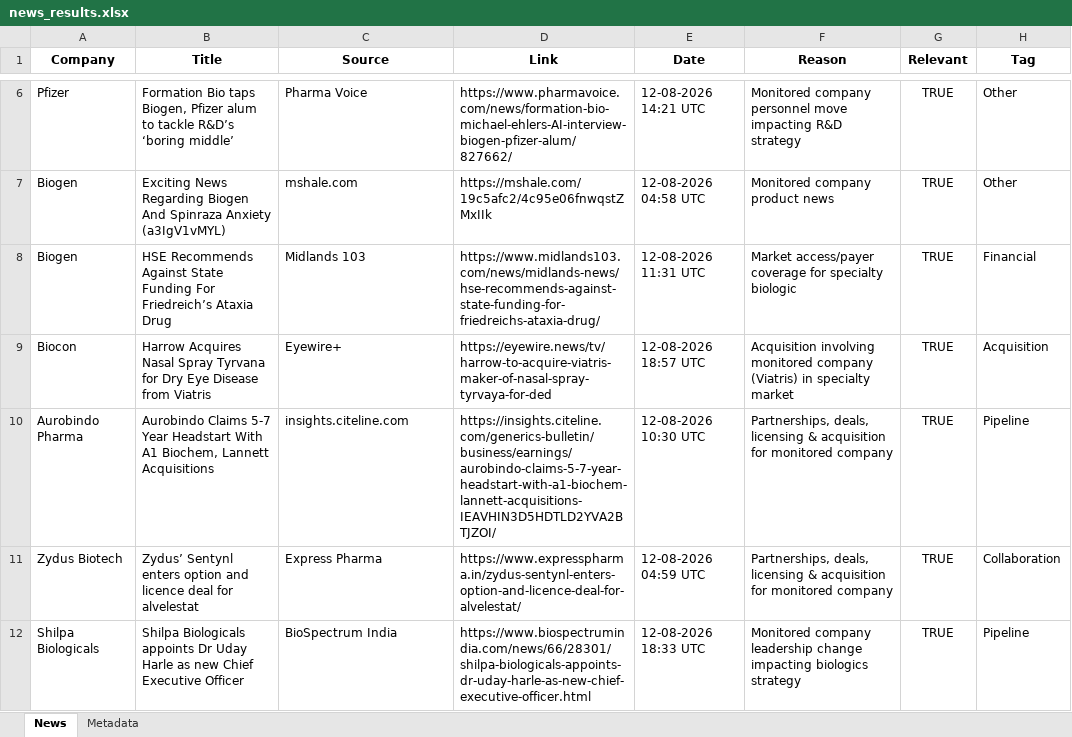
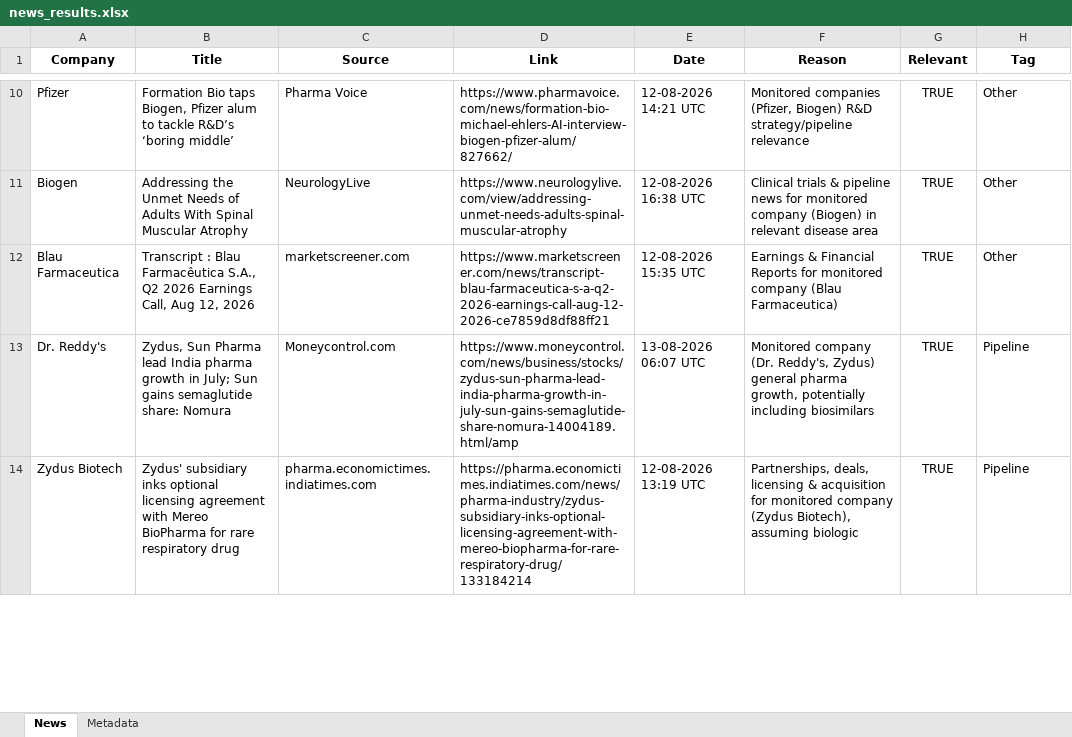
Before and after one commit to synapseKrishna/Ved, an Excel workbook: news_results.xlsx, sheet News, drawn as a sheet; only a part is shown, gaps mark what is left out; values as stored, in another font and other column widths than the file's, no borders; removed rows and columns are numbered as before the commit, all else as after; the diff covers the shown part only; the diff names each change by its address in the sheet, - before the commit and + after, or states it on an @@ line.

```diff
--- a/news_results.xlsx (sheet News)
+++ b/news_results.xlsx (sheet News)
-F10 (Reason): Monitored company personnel move impacting R&D strategy
+F10 (Reason): Monitored companies (Pfizer, Biogen) R&D strategy/pipeline relevance
-B11 (Title): Exciting News Regarding Biogen And Spinraza Anxiety (a3IgV1vMYL)
+B11 (Title): Addressing the Unmet Needs of Adults With Spinal Muscular Atrophy
-C11 (Source): mshale.com
+C11 (Source): NeurologyLive
-D11 (Link): https://mshale.com/19c5afc2/4c95e06fnwqstZMxIIk
+D11 (Link): https://www.neurologylive.com/view/addressing-unmet-needs-adults-spinal-muscular-atrophy
-E11 (Date): 12-08-2026 04:58 UTC
+E11 (Date): 12-08-2026 16:38 UTC
-F11 (Reason): Monitored company product news
+F11 (Reason): Clinical trials & pipeline news for monitored company (Biogen) in relevant disease area
-row 8: Biogen | HSE Recommends Against State Funding For Friedreich’s Ataxia Drug | Midlands 103 | https://www.midlands103.com/news/midlands-news/hse-recommends-against-state-funding-for-friedreichs-ataxia-drug/ | 12-08-2026 11:31 UTC | Market access/payer coverage for specialty biologic | TRUE | Financial
-row 9: Biocon | Harrow Acquires Nasal Spray Tyrvana for Dry Eye Disease from Viatris | Eyewire+ | https://eyewire.news/tv/harrow-to-acquire-viatris-maker-of-nasal-spray-tyrvaya-for-ded | 12-08-2026 18:57 UTC | Acquisition involving monitored company (Viatris) in specialty market | TRUE | Acquisition
+row 12: Blau Farmaceutica | Transcript : Blau Farmacêutica S.A., Q2 2026 Earnings Call, Aug 12, 2026 | marketscreener.com | https://www.marketscreener.com/news/transcript-blau-farmaceutica-s-a-q2-2026-earnings-call-aug-12-2026-ce7859d8df88ff21 | 12-08-2026 15:35 UTC | Earnings & Financial Reports for monitored company (Blau Farmaceutica) | TRUE | Other
+row 13: Dr. Reddy's | Zydus, Sun Pharma lead India pharma growth in July; Sun gains semaglutide share: Nomura | Moneycontrol.com | https://www.moneycontrol.com/news/business/stocks/zydus-sun-pharma-lead-india-pharma-growth-in-july-sun-gains-semaglutide-share-nomura-14004189.html/amp | 13-08-2026 06:07 UTC | Monitored company (Dr. Reddy's, Zydus) general pharma growth, potentially including biosimilars | TRUE | Pipeline
-A14 (Company): Aurobindo Pharma
+A14 (Company): Zydus Biotech
-B14 (Title): Aurobindo Claims 5-7 Year Headstart With A1 Biochem, Lannett Acquisitions
+B14 (Title): Zydus' subsidiary inks optional licensing agreement with Mereo BioPharma for rare respiratory drug
-C14 (Source): insights.citeline.com
+C14 (Source): pharma.economictimes.indiatimes.com
-D14 (Link): https://insights.citeline.com/generics-bulletin/business/earnings/aurobindo-claims-5-7-year-headstart-with-a1-biochem-lannett-acquisitions-IEAVHIN3D5HDTLD2YVA2BTJZOI/
+D14 (Link): https://pharma.economictimes.indiatimes.com/news/pharma-industry/zydus-subsidiary-inks-optional-licensing-agreement-with-mereo-biopharma-for-rare-respiratory-drug/133184214
-E14 (Date): 12-08-2026 10:30 UTC
+E14 (Date): 12-08-2026 13:19 UTC
-F14 (Reason): …monitored company
+F14 (Reason): …monitored company (Zydus Biotech), assuming biologic
-row 11: Zydus Biotech | Zydus’ Sentynl enters option and licence deal for alvelestat | Express Pharma | https://www.expresspharma.in/zydus-sentynl-enters-option-and-licence-deal-for-alvelestat/ | 12-08-2026 04:59 UTC | Partnerships, deals, licensing & acquisition for monitored company | TRUE | Collaboration
-row 12: Shilpa Biologicals | Shilpa Biologicals appoints Dr Uday Harle as new Chief Executive Officer | BioSpectrum India | https://www.biospectrumindia.com/news/66/28301/shilpa-biologicals-appoints-dr-uday-harle-as-new-chief-executive-officer.html | 12-08-2026 18:33 UTC | Monitored company leadership change impacting biologics strategy | TRUE | Pipeline
```
Also changed, not shown: 10 added rows and 29 edited cells elsewhere in this sheet, sheet Metadata, news_results_raw.xlsx.
